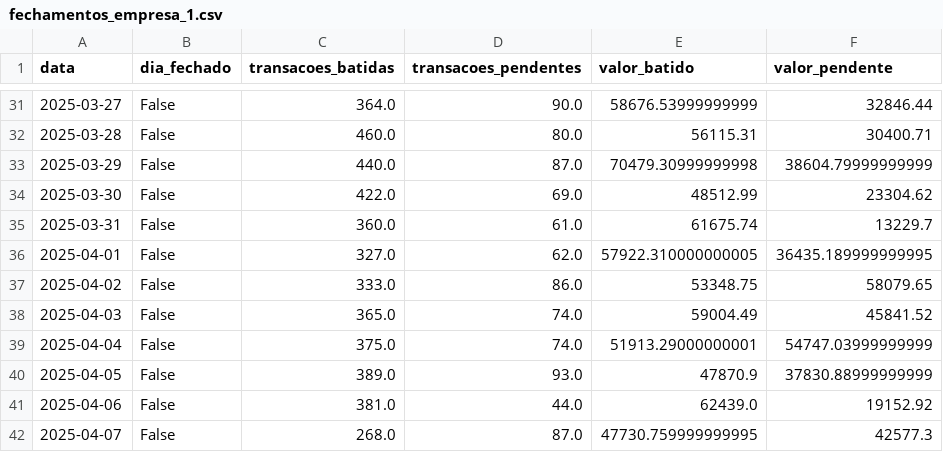
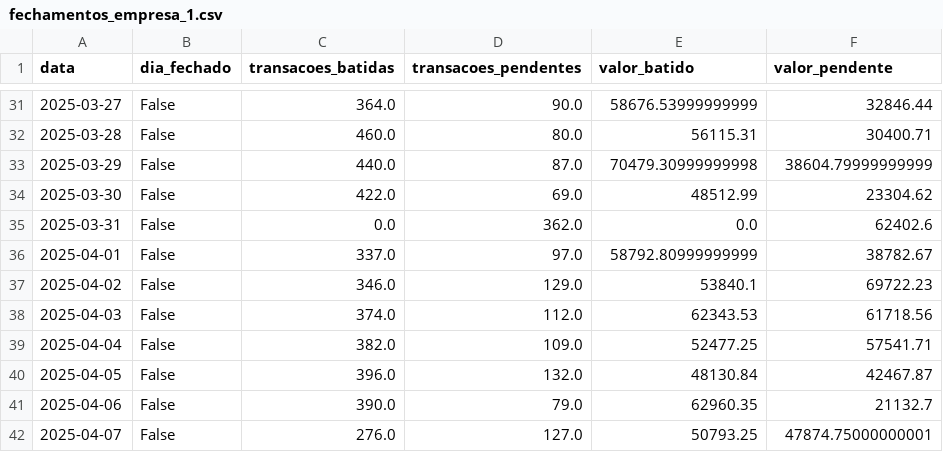
Before and after one commit to hoppemairon/streamlit, a CSV file: Fechamentos/fechamentos_empresa_1.csv, drawn as a sheet; only a part is shown, gaps mark what is left out; the diff covers the shown part only.

```diff
--- a/Fechamentos/fechamentos_empresa_1.csv
+++ b/Fechamentos/fechamentos_empresa_1.csv
@@ -34,9 +34,9 @@ data,dia_fechado,transacoes_batidas,transacoes_pendentes,valor_batido,valor_pend
 2025-03-30,False,422.0,69.0,48512.99,23304.62
-2025-03-31,False,360.0,61.0,61675.74,13229.7
-2025-04-01,False,327.0,62.0,57922.310000000005,36435.189999999995
-2025-04-02,False,333.0,86.0,53348.75,58079.65
-2025-04-03,False,365.0,74.0,59004.49,45841.52
-2025-04-04,False,375.0,74.0,51913.29000000001,54747.03999999999
-2025-04-05,False,389.0,93.0,47870.9,37830.88999999999
-2025-04-06,False,381.0,44.0,62439.0,19152.92
-2025-04-07,False,268.0,87.0,47730.759999999995,42577.3
+2025-03-31,False,0.0,362.0,0.0,62402.6
+2025-04-01,False,337.0,97.0,58792.80999999999,38782.67
+2025-04-02,False,346.0,129.0,53840.1,69722.23
+2025-04-03,False,374.0,112.0,62343.53,61718.56
+2025-04-04,False,382.0,109.0,52477.25,57541.71
+2025-04-05,False,396.0,132.0,48130.84,42467.87
+2025-04-06,False,390.0,79.0,62960.35,21132.7
+2025-04-07,False,276.0,127.0,50793.25,47874.75000000001
```
Also changed, not shown: 83 edited cells elsewhere in this file, Fechamentos/fechamentos_empresa_4.csv, Fechamentos/fechamentos_empresa_6.csv, 5 other files.
